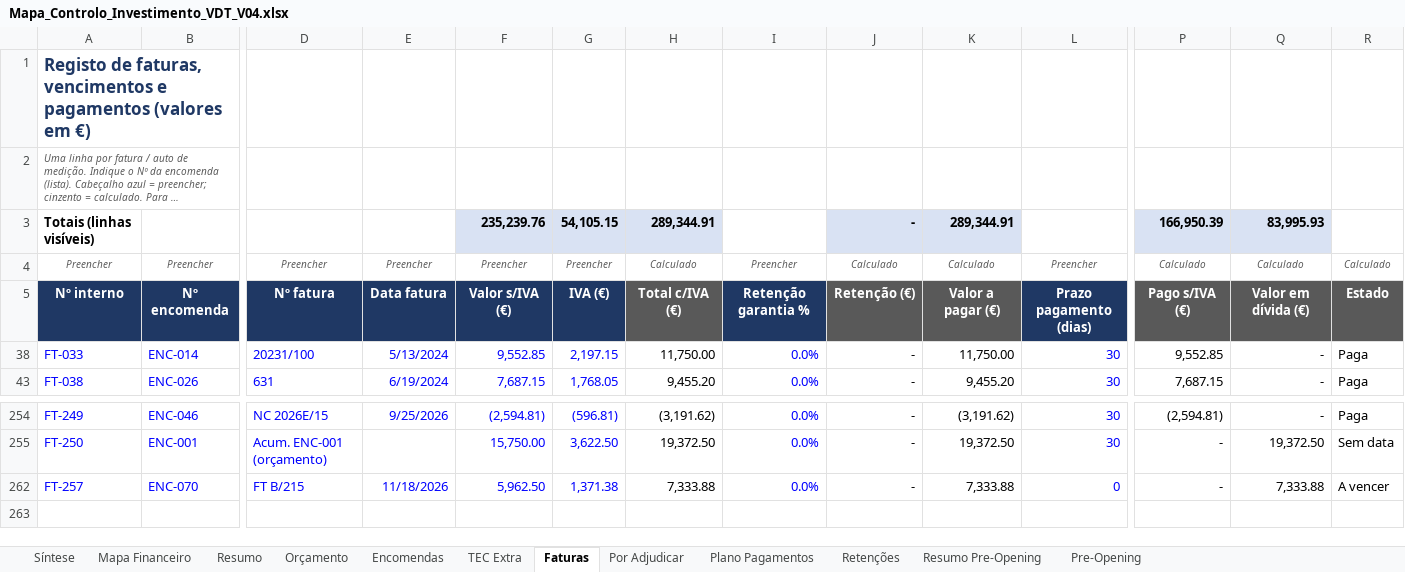
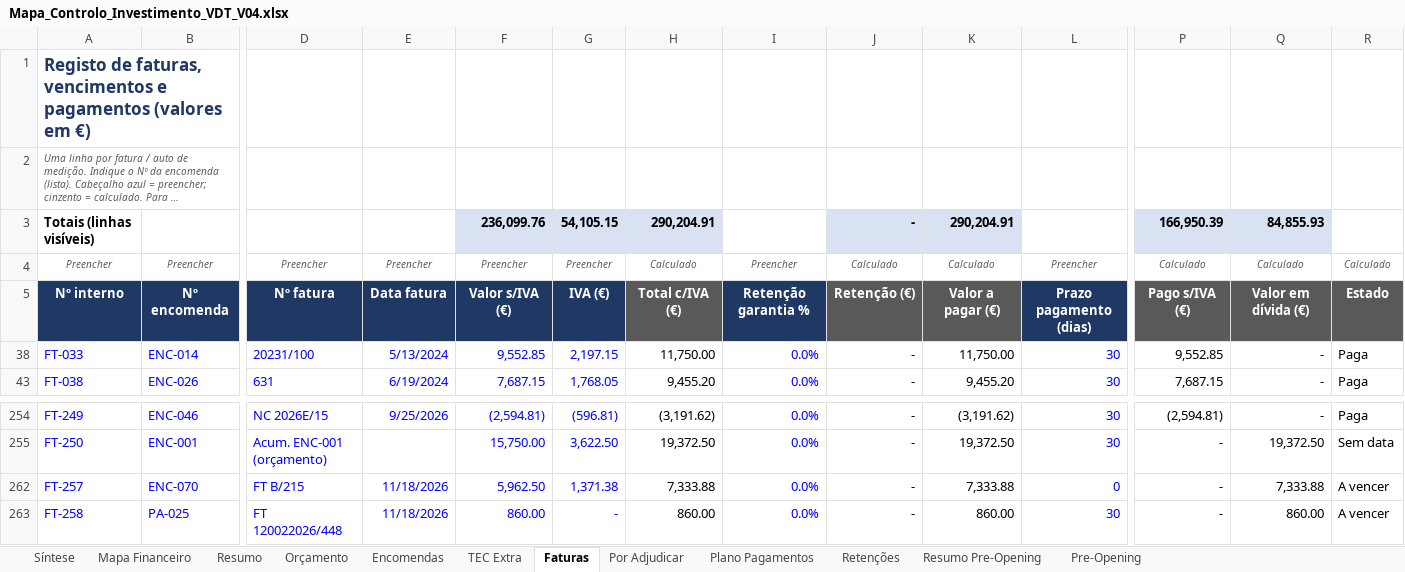
Before and after one commit to Budahtree/Trabalho, an Excel workbook: Mapa_Controlo_Investimento_VDT_V04.xlsx, sheet Faturas, drawn as a sheet; only a part is shown, gaps mark what is left out; long unchanged cells end in …; values as stored, in another font and other column widths than the file's, no borders; charts and pictures and conditional formats not drawn; rows hold the shown columns only; the diff names each change by its address in the sheet, - before the commit and + after, or states it on an @@ line.

```diff
--- a/Mapa_Controlo_Investimento_VDT_V04.xlsx (sheet Faturas)
+++ b/Mapa_Controlo_Investimento_VDT_V04.xlsx (sheet Faturas)
-F3: 235,239.76
+F3: 236,099.76
-H3: 289,344.91
+H3: 290,204.91
-K3: 289,344.91
+K3: 290,204.91
-Q3: 83,995.93
+Q3: 84,855.93
+row 263: FT-258 | PA-025 | FT 120022026/448 | 11/18/2026 | 860.00 | - | 860.00 | 0.0% | - | 860.00 | 30 | - | 860.00 | A vencer
```
Also changed, not shown: sheet Mapa Financeiro, sheet TEC Extra, sheet Plano Pagamentos, sheet Encomendas, sheet Síntese, sheet Resumo, 3 more sheets, formulas that keep their value, hidden cells, charts or pictures, 3 other files.
